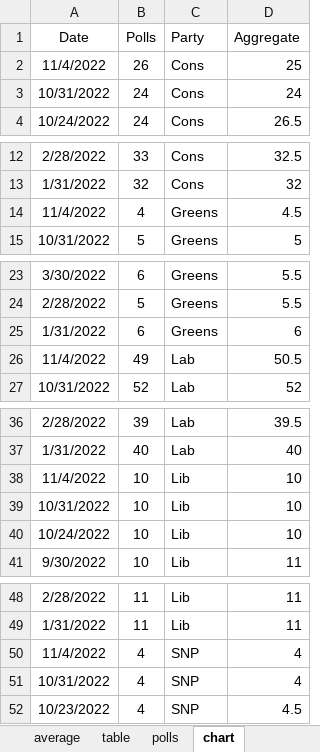
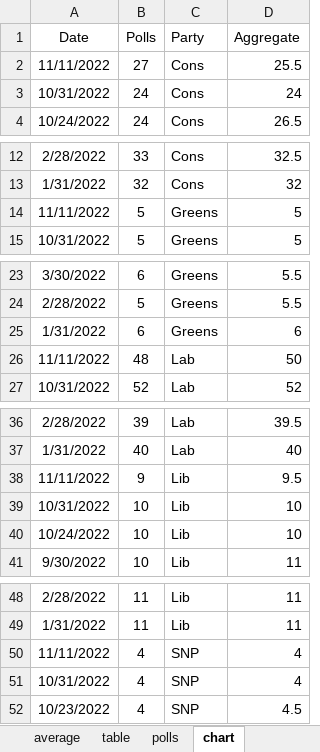
Before and after one commit to kaejames/kaejames.github.io, an Excel workbook: GreatBritain.xlsx, sheet chart, drawn as a sheet; only a part is shown, gaps mark what is left out; values as stored, in another font and other column widths than the file's, no borders; removed rows and columns are numbered as before the commit, all else as after; the diff names each change by its address in the sheet, - before the commit and + after, or states it on an @@ line.

```diff
--- a/GreatBritain.xlsx (sheet chart)
+++ b/GreatBritain.xlsx (sheet chart)
-row 2: 11/4/2022 | 26 | Cons | 25
+row 2: 11/11/2022 | 27 | Cons | 25.5
-row 14: 11/4/2022 | 4 | Greens | 4.5
+row 14: 11/11/2022 | 5 | Greens | 5
-row 26: 11/4/2022 | 49 | Lab | 50.5
+row 26: 11/11/2022 | 48 | Lab | 50
-row 38: 11/4/2022 | 10 | Lib | 10
+row 38: 11/11/2022 | 9 | Lib | 9.5
-A50 (Date): 11/4/2022
+A50 (Date): 11/11/2022
```
Also changed, not shown: sheet polls, sheet average, 4 other files.
